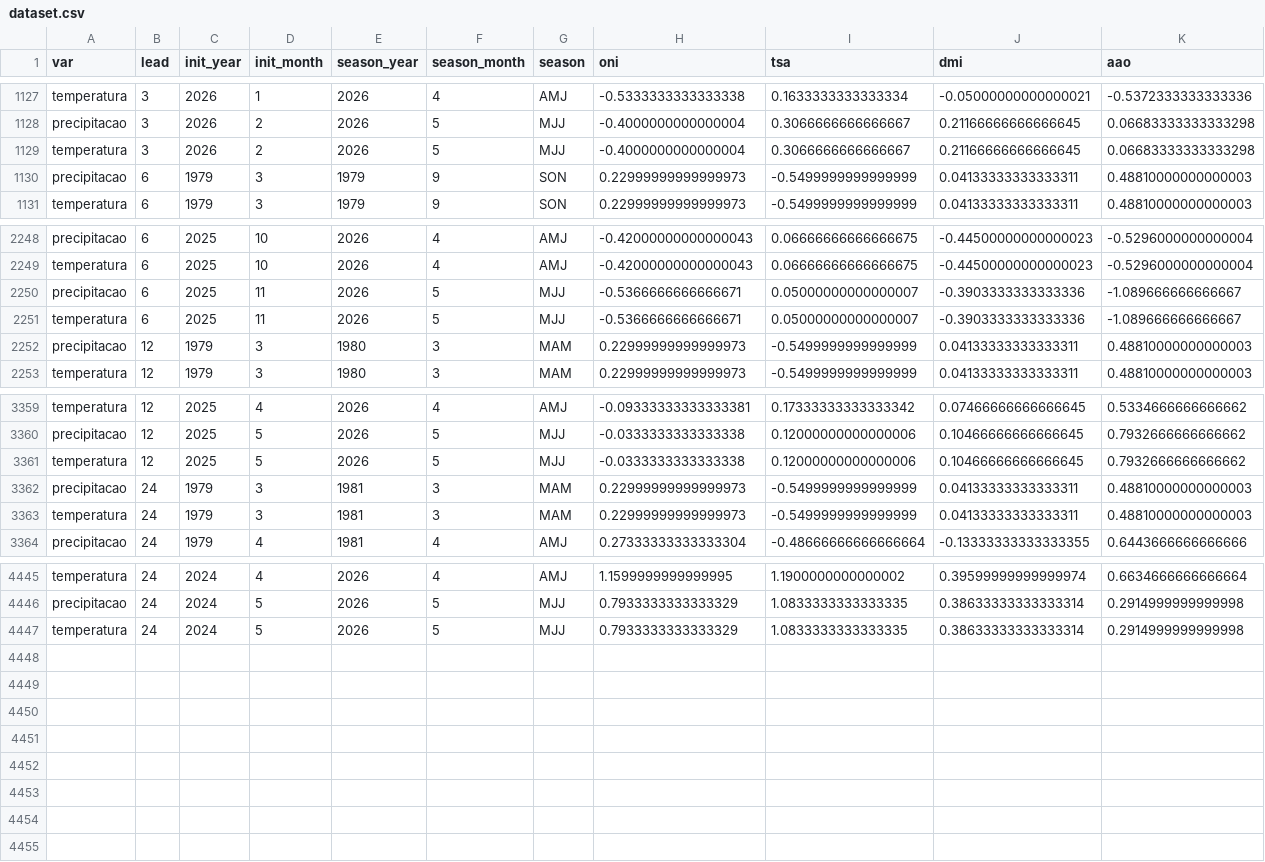
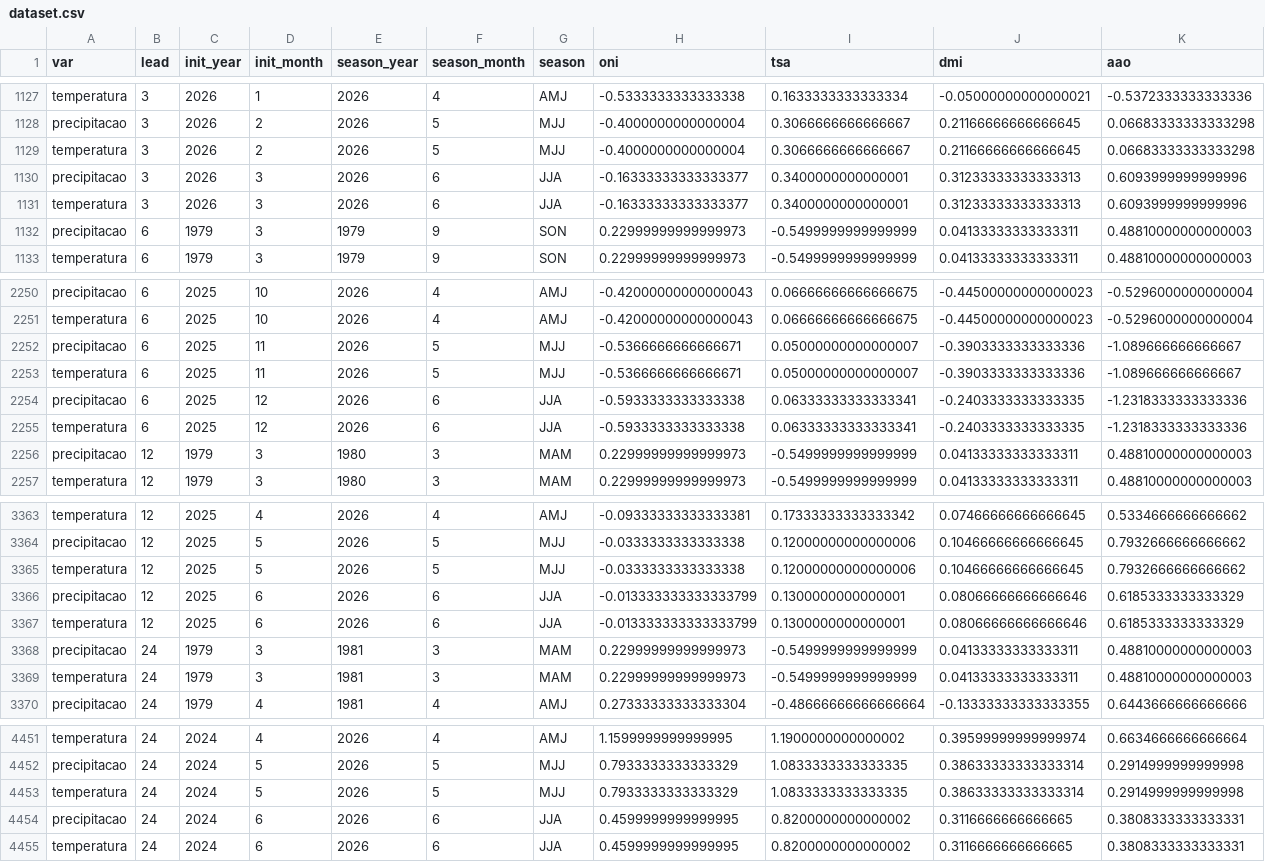
Before and after one commit to agamemnon140/clima-sp, a CSV file: data/processed/dataset.csv, drawn as a sheet; only a part is shown, gaps mark what is left out; rows hold the shown columns only; the diff names each change by its address in the sheet, - before the commit and + after, or states it on an @@ line.

```diff
--- a/data/processed/dataset.csv
+++ b/data/processed/dataset.csv
+row 1130: precipitacao | 3 | 2026 | 3 | 2026 | 6 | JJA | -0.16333333333333377 | 0.3400000000000001 | 0.31233333333333313 | 0.6093999999999996
+row 1131: temperatura | 3 | 2026 | 3 | 2026 | 6 | JJA | -0.16333333333333377 | 0.3400000000000001 | 0.31233333333333313 | 0.6093999999999996
+row 2254: precipitacao | 6 | 2025 | 12 | 2026 | 6 | JJA | -0.5933333333333338 | 0.06333333333333341 | -0.2403333333333335 | -1.2318333333333336
+row 2255: temperatura | 6 | 2025 | 12 | 2026 | 6 | JJA | -0.5933333333333338 | 0.06333333333333341 | -0.2403333333333335 | -1.2318333333333336
+row 3366: precipitacao | 12 | 2025 | 6 | 2026 | 6 | JJA | -0.013333333333333799 | 0.1300000000000001 | 0.08066666666666646 | 0.6185333333333329
+row 3367: temperatura | 12 | 2025 | 6 | 2026 | 6 | JJA | -0.013333333333333799 | 0.1300000000000001 | 0.08066666666666646 | 0.6185333333333329
+row 4454: precipitacao | 24 | 2024 | 6 | 2026 | 6 | JJA | 0.4599999999999995 | 0.8200000000000002 | 0.3116666666666665 | 0.3808333333333331
+row 4455: temperatura | 24 | 2024 | 6 | 2026 | 6 | JJA | 0.4599999999999995 | 0.8200000000000002 | 0.3116666666666665 | 0.3808333333333331
```
Also changed, not shown: data/processed/hindcast.csv, data/processed/skill.csv, 10 other files.
